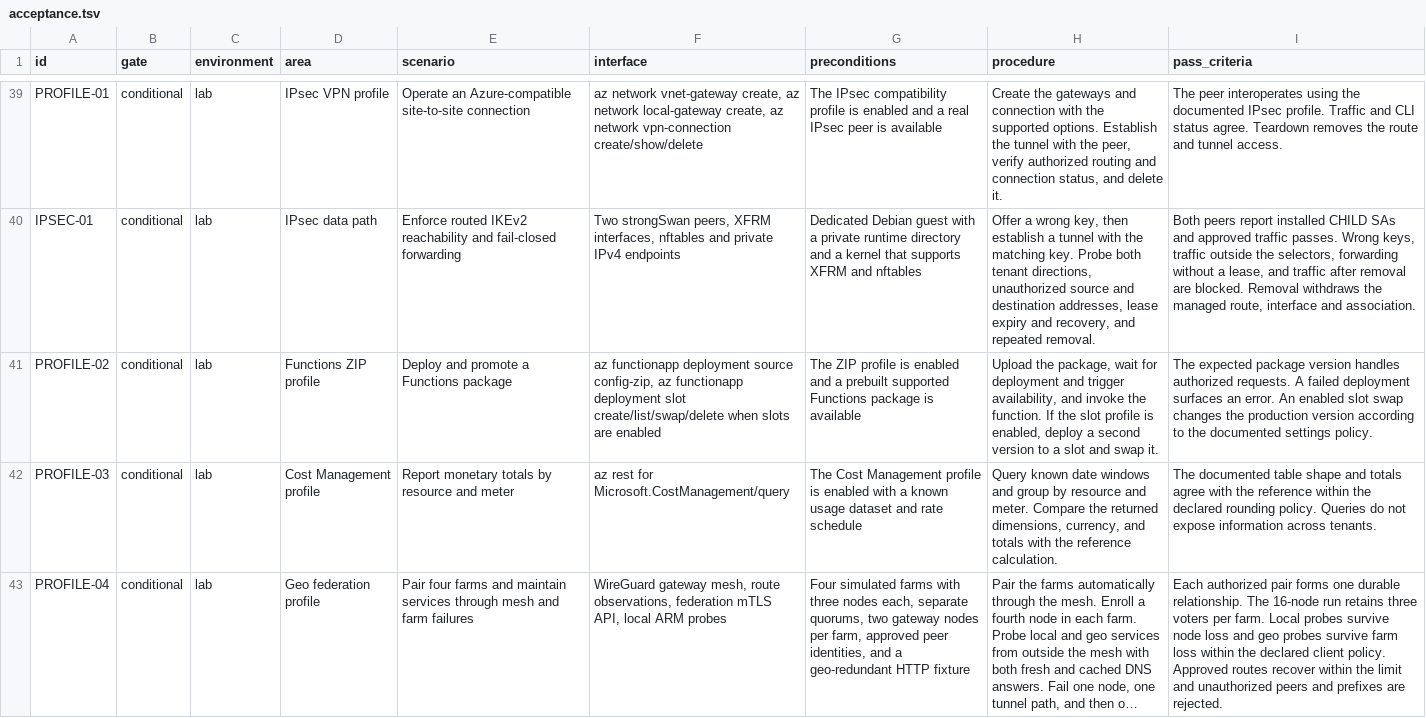
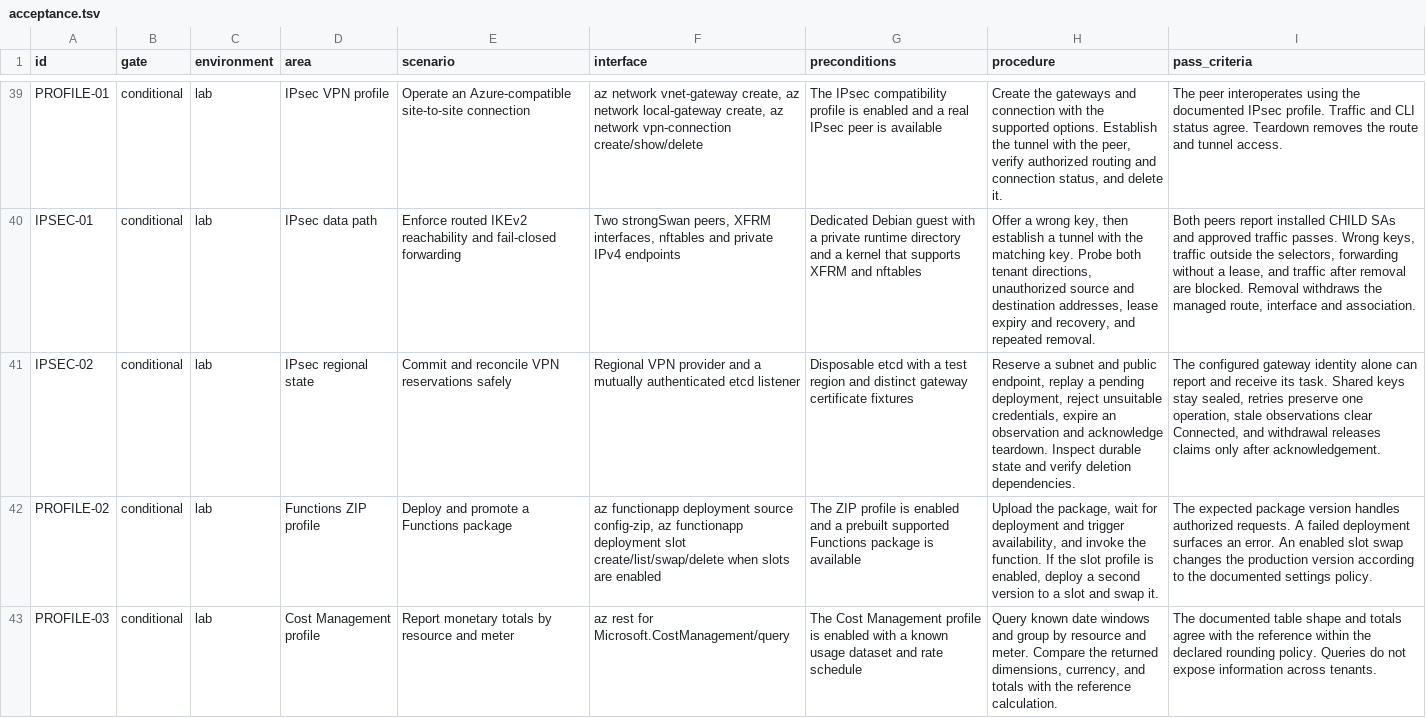
Before and after one commit to Weichwolf/ocean, a TSV file: acceptance.tsv, drawn as a sheet; only a part is shown, gaps mark what is left out; the shorter side is filled out with more unchanged rows; long unchanged cells end in …; the diff names each change by its address in the sheet, - before the commit and + after, or states it on an @@ line.

Commit message:
Connect Azure VPN resources to regional IPsec gateway workers

```diff
--- a/acceptance.tsv
+++ b/acceptance.tsv
+row 41: IPSEC-02 | conditional | lab | IPsec regional state | Commit and reconcile VPN reservations safely | Regional VPN provider and a mutually authenticated etcd listener | Disposable etcd with a test region and distinct gateway certificate fixtures | Reserve a subnet and public endpoint, replay a pending deployment, reject unsuitable credentials, expire an observation and acknowledge teardown. Inspect durable state and verify deletion dependencies. | The configured gateway identity alone can report and receive its task. Shared keys stay sealed, retries preserve one operation, stale observations clear Connected, and withdrawal releases claims only after acknowledgement.
```
Also changed, not shown: 24 other files.
